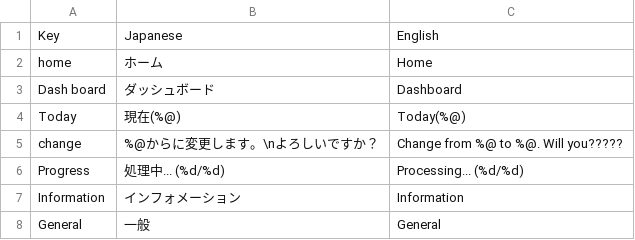
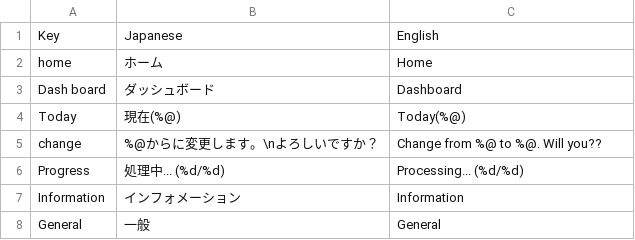
Before and after one commit to runlucky/ActionsPlayground, a CSV file: ActionsPlayground/Localizable/Localizable.csv, drawn as a sheet.

```diff
--- a/ActionsPlayground/Localizable/Localizable.csv
+++ b/ActionsPlayground/Localizable/Localizable.csv
@@ -4,3 +4,3 @@ Dash board,ダッシュボード,Dashboard
 Today,現在(%@),Today(%@)
-change,%@からに変更します。\nよろしいですか？,Change from %@ to %@. Will you?????
+change,%@からに変更します。\nよろしいですか？,Change from %@ to %@. Will you??
 Progress,処理中... (%d/%d),Processing... (%d/%d)
```
